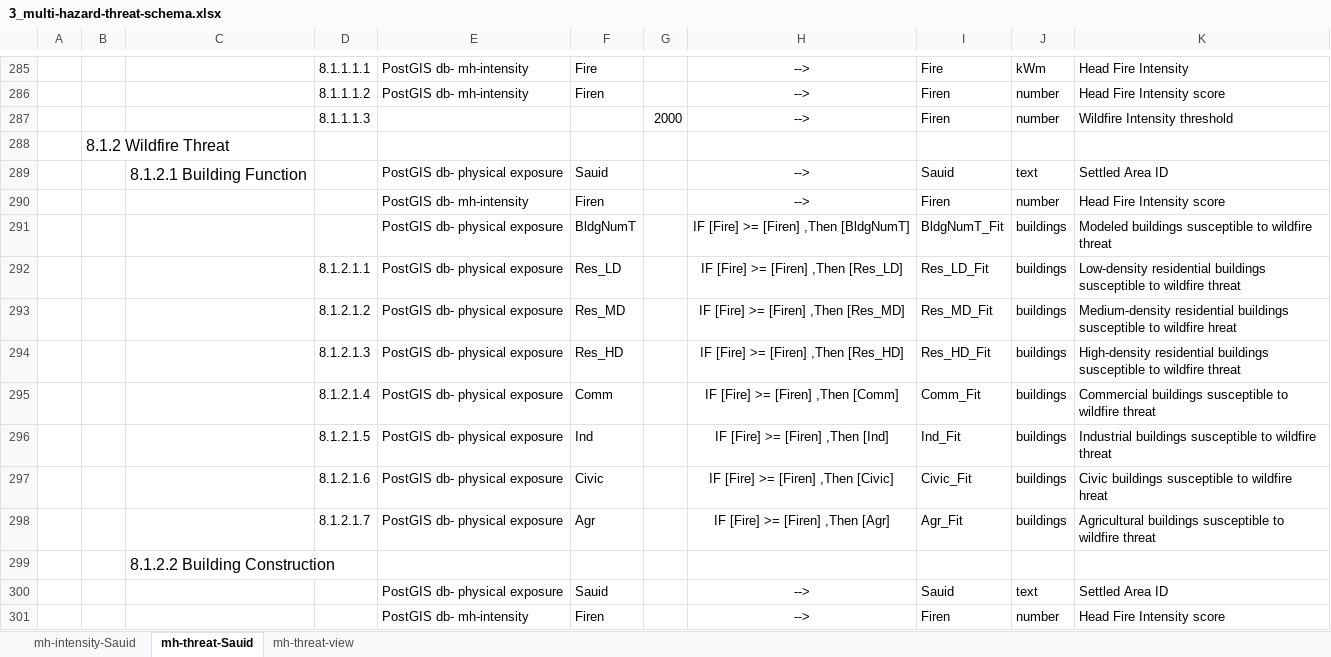
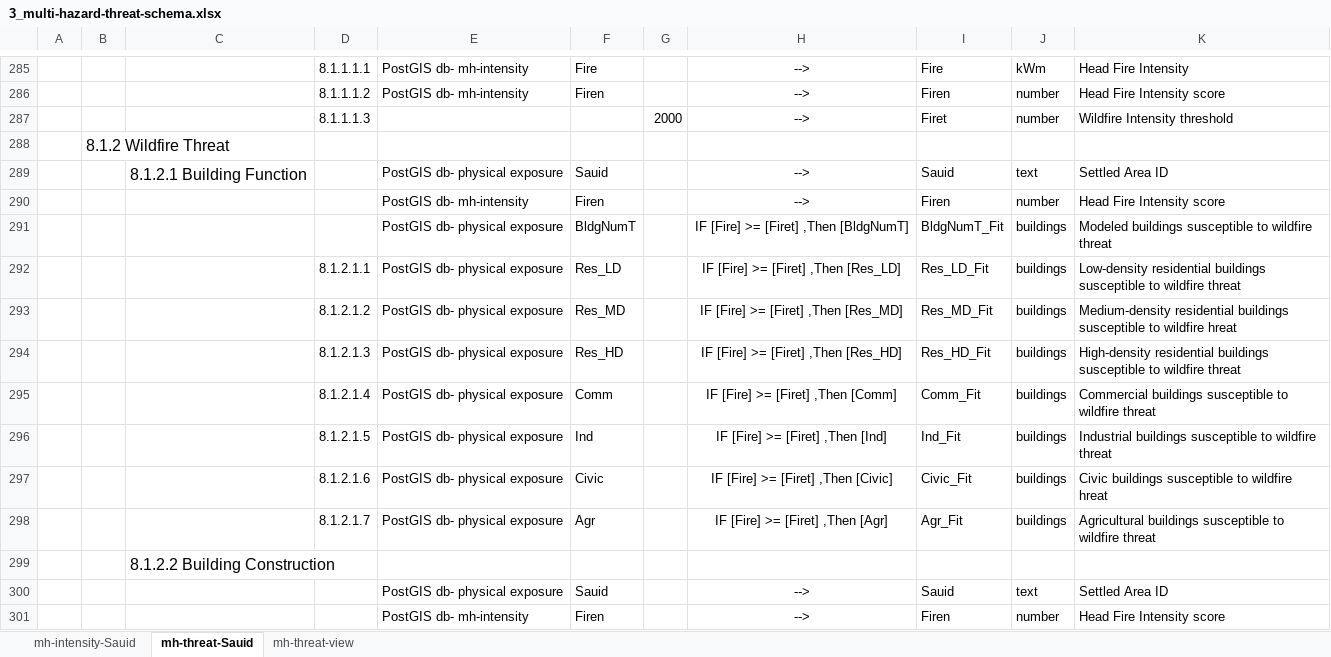
Before and after one commit to OpenDRR/opendrr-data-store, an Excel workbook: transformation-tables/3_multi-hazard-threat-schema.xlsx, sheet mh-threat-Sauid, drawn as a sheet; only a part is shown, gaps mark what is left out; values as stored, in another font and other column widths than the file's, no borders; table styles not drawn; the diff covers the shown part only; the diff names each change by its address in the sheet, - before the commit and + after, or states it on an @@ line.

```diff
--- a/transformation-tables/3_multi-hazard-threat-schema.xlsx (sheet mh-threat-Sauid)
+++ b/transformation-tables/3_multi-hazard-threat-schema.xlsx (sheet mh-threat-Sauid)
-I287: Firen
+I287: Firet
-H291: IF [Fire] >= [Firen] ,Then [BldgNumT]
+H291: IF [Fire] >= [Firet] ,Then [BldgNumT]
-H292: IF [Fire] >= [Firen] ,Then [Res_LD]
+H292: IF [Fire] >= [Firet] ,Then [Res_LD]
-H293: IF [Fire] >= [Firen] ,Then [Res_MD]
+H293: IF [Fire] >= [Firet] ,Then [Res_MD]
-H294: IF [Fire] >= [Firen] ,Then [Res_HD]
+H294: IF [Fire] >= [Firet] ,Then [Res_HD]
-H295: IF [Fire] >= [Firen] ,Then [Comm]
+H295: IF [Fire] >= [Firet] ,Then [Comm]
-H296: IF [Fire] >= [Firen] ,Then [Ind]
+H296: IF [Fire] >= [Firet] ,Then [Ind]
-H297: IF [Fire] >= [Firen] ,Then [Civic]
+H297: IF [Fire] >= [Firet] ,Then [Civic]
-H298: IF [Fire] >= [Firen] ,Then [Agr]
+H298: IF [Fire] >= [Firet] ,Then [Agr]
```
Also changed, not shown: 27 edited cells elsewhere in this sheet, 47 other files.
